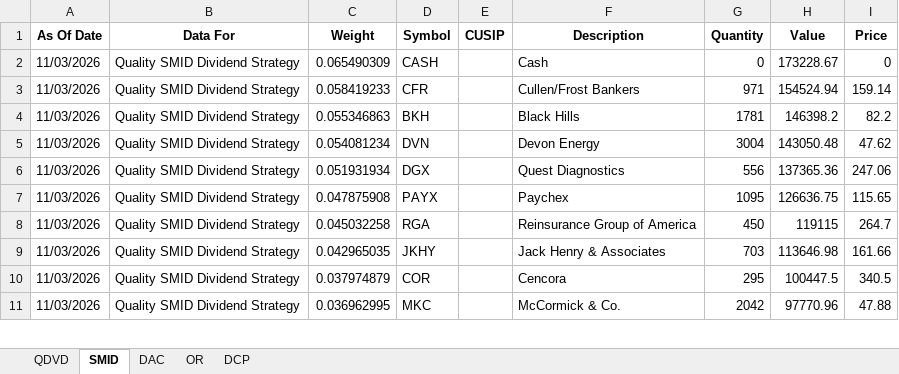
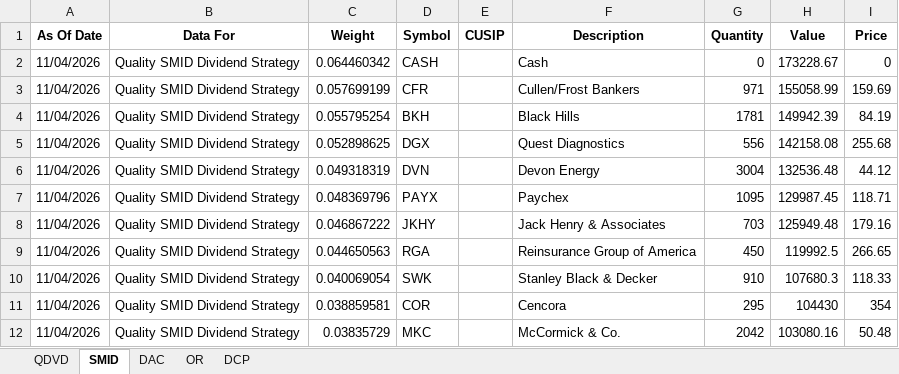
Before and after one commit to ryansadair/mcp-dashboard, an Excel workbook: data/Tamarac_Holdings.xlsx, sheet SMID, drawn as a sheet; only a part is shown; values as stored, in another font and other column widths than the file's, no borders; removed rows and columns are numbered as before the commit, all else as after; the diff covers the shown part only; the diff names each change by its address in the sheet, - before the commit and + after, or states it on an @@ line.

```diff
--- a/data/Tamarac_Holdings.xlsx (sheet SMID)
+++ b/data/Tamarac_Holdings.xlsx (sheet SMID)
-A2:A4 (As Of Date): 11/03/2026
+A2:A4 (As Of Date): 11/04/2026
-C2 (Weight): 0.065490309
+C2 (Weight): 0.064460342
-C3 (Weight): 0.058419233
+C3 (Weight): 0.057699199
-H3 (Value): 154524.94
+H3 (Value): 155058.99
-I3 (Price): 159.14
+I3 (Price): 159.69
-C4 (Weight): 0.055346863
+C4 (Weight): 0.055795254
-H4 (Value): 146398.2
+H4 (Value): 149942.39
-I4 (Price): 82.2
+I4 (Price): 84.19
-row 5: 11/03/2026 | Quality SMID Dividend Strategy | 0.054081234 | DVN |  | Devon Energy | 3004 | 143050.48 | 47.62
-A5 (As Of Date): 11/03/2026
+A5 (As Of Date): 11/04/2026
-C5 (Weight): 0.051931934
+C5 (Weight): 0.052898625
-H5 (Value): 137365.36
+H5 (Value): 142158.08
-I5 (Price): 247.06
+I5 (Price): 255.68
+row 6: 11/04/2026 | Quality SMID Dividend Strategy | 0.049318319 | DVN |  | Devon Energy | 3004 | 132536.48 | 44.12
-A7 (As Of Date): 11/03/2026
+A7 (As Of Date): 11/04/2026
-C7 (Weight): 0.047875908
+C7 (Weight): 0.048369796
-H7 (Value): 126636.75
+H7 (Value): 129987.45
-I7 (Price): 115.65
+I7 (Price): 118.71
-row 8: 11/03/2026 | Quality SMID Dividend Strategy | 0.045032258 | RGA |  | Reinsurance Group of America | 450 | 119115 | 264.7
-A8 (As Of Date): 11/03/2026
+A8 (As Of Date): 11/04/2026
-C8 (Weight): 0.042965035
+C8 (Weight): 0.046867222
-H8 (Value): 113646.98
+H8 (Value): 125949.48
-I8 (Price): 161.66
+I8 (Price): 179.16
+row 9: 11/04/2026 | Quality SMID Dividend Strategy | 0.044650563 | RGA |  | Reinsurance Group of America | 450 | 119992.5 | 266.65
+row 10: 11/04/2026 | Quality SMID Dividend Strategy | 0.040069054 | SWK |  | Stanley Black & Decker | 910 | 107680.3 | 118.33
-A11:A12 (As Of Date): 11/03/2026
+A11:A12 (As Of Date): 11/04/2026
-C11 (Weight): 0.037974879
+C11 (Weight): 0.038859581
-H11 (Value): 100447.5
+H11 (Value): 104430
-I11 (Price): 340.5
+I11 (Price): 354
-C12 (Weight): 0.036962995
+C12 (Weight): 0.03835729
-H12 (Value): 97770.96
+H12 (Value): 103080.16
-I12 (Price): 47.88
+I12 (Price): 50.48
```
Also changed, not shown: 6 added rows, 7 removed rows and 44 edited cells elsewhere in this sheet, sheet DAC, sheet DCP, sheet QDVD, sheet OR.
